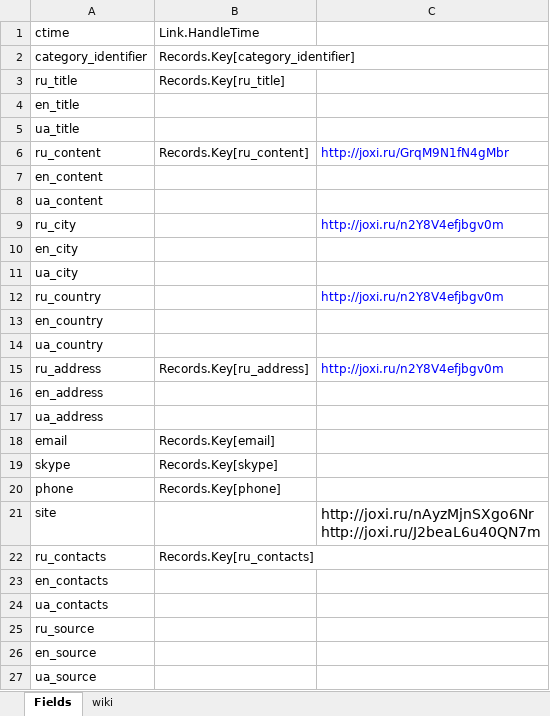
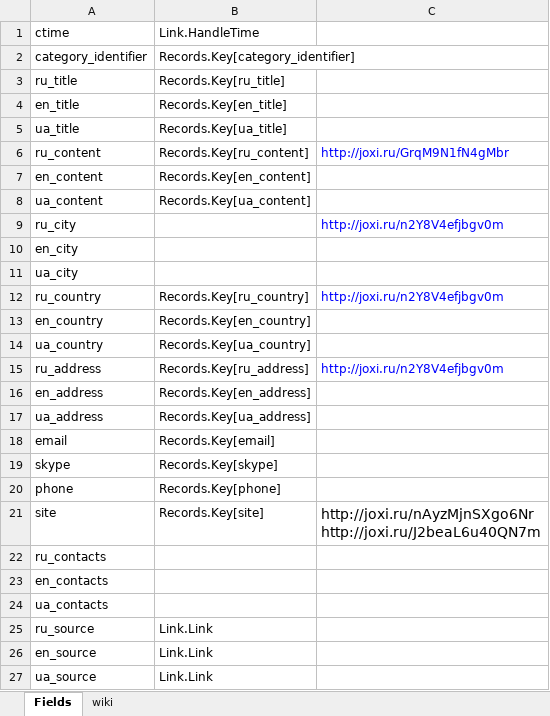
Before and after one commit to bravesoftdz/Grasper, an Excel workbook: Dox/Roman_Parsers.xlsx, sheet Fields, drawn as a sheet; values as stored, in another font and other column widths than the file's, no borders; the diff names each change by its address in the sheet, - before the commit and + after, or states it on an @@ line.

```diff
--- a/Dox/Roman_Parsers.xlsx (sheet Fields)
+++ b/Dox/Roman_Parsers.xlsx (sheet Fields)
-B4: (empty)
+B4: Records.Key[en_title]
-B5: (empty)
+B5: Records.Key[ua_title]
-B7: (empty)
+B7: Records.Key[en_content]
-B8: (empty)
+B8: Records.Key[ua_content]
-B12: (empty)
+B12: Records.Key[ru_country]
-B13: (empty)
+B13: Records.Key[en_country]
-B14: (empty)
+B14: Records.Key[ua_country]
-B16: (empty)
+B16: Records.Key[en_address]
-B17: (empty)
+B17: Records.Key[ua_address]
-B21: (empty)
+B21: Records.Key[site]
-B22: Records.Key[ru_contacts]
+B22: (empty)
-B25:B27: (empty)
+B25:B27: Link.Link
```
Also changed, not shown: 10 other files.
